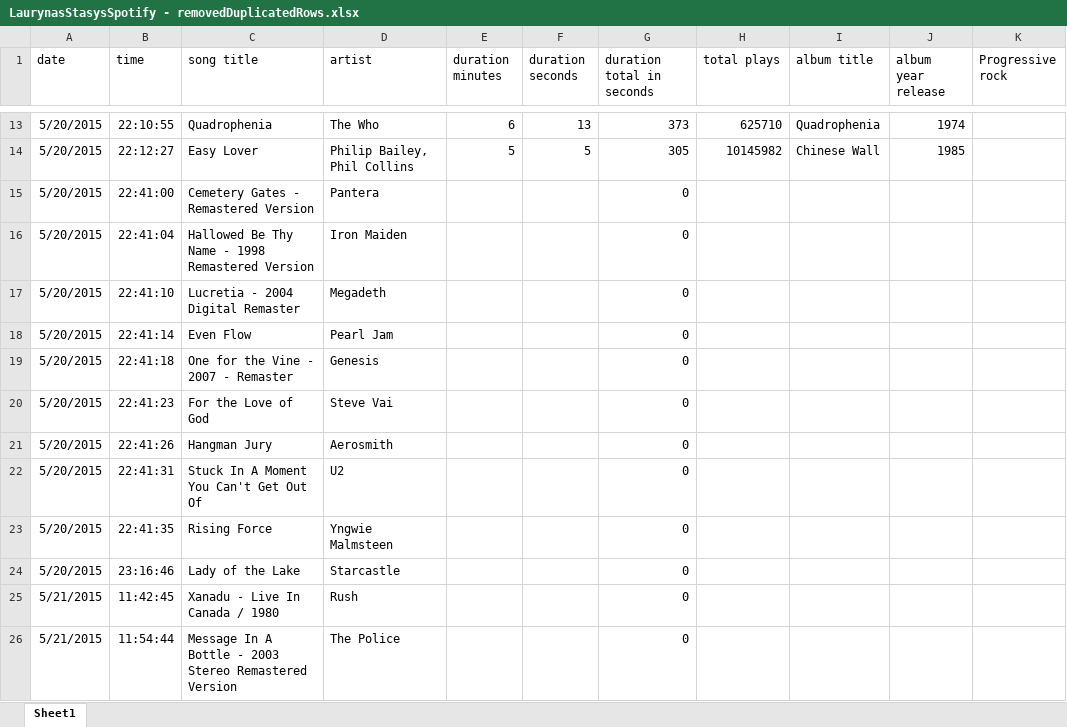
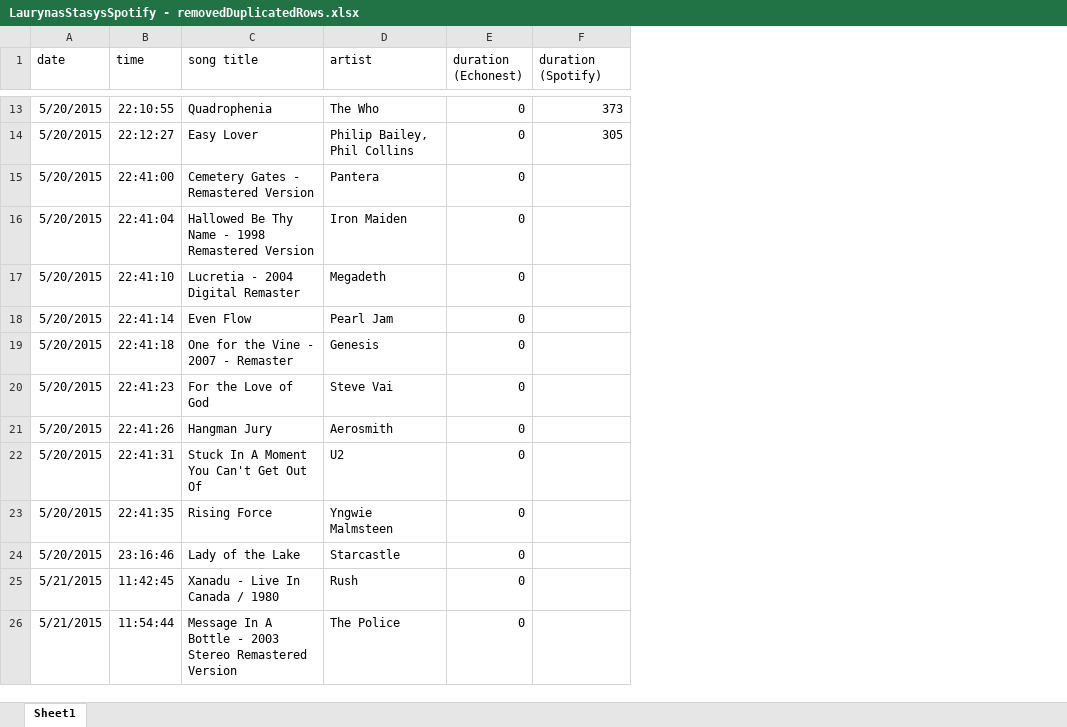
Before and after one commit to SmyQ/SpotifyNotificationParserForExcel, an Excel workbook: res/LaurynasStasysSpotify - removedDuplicatedRows.xlsx, sheet Sheet1, drawn as a sheet; only a part is shown, gaps mark what is left out; values as stored, in another font and other column widths than the file's, no borders; removed rows and columns are numbered as before the commit, all else as after; the diff covers the shown part only; the diff names each change by its address in the sheet, - before the commit and + after, or states it on an @@ line.

Commit message:
genres attribute generation logic
EchonestWebApi - refactored
Main - genres attribute
s generated

```diff
--- a/res/LaurynasStasysSpotify - removedDuplicatedRows.xlsx (sheet Sheet1)
+++ b/res/LaurynasStasysSpotify - removedDuplicatedRows.xlsx (sheet Sheet1)
-column E (duration minutes), rows 13-14: 6 | 5
-column F (duration seconds), rows 13-14: 13 | 5
+column E (duration (Echonest)), rows 13-26: all 0
-column H (total plays), rows 13-14: 625710 | 10145982
-column I (album title), rows 13-14: Quadrophenia | Chinese Wall
-column J (album year release), rows 13-14: 1974 | 1985
-column K (Progressive rock), empty
-F1: duration total in seconds
+F1: duration (Spotify)
-F15:F26 (duration (Spotify)): 0
+F15:F26 (duration (Spotify)): (empty)
```
Also changed, not shown: 11 edited cells elsewhere in this sheet, formulas that keep their value, 54 other files.
